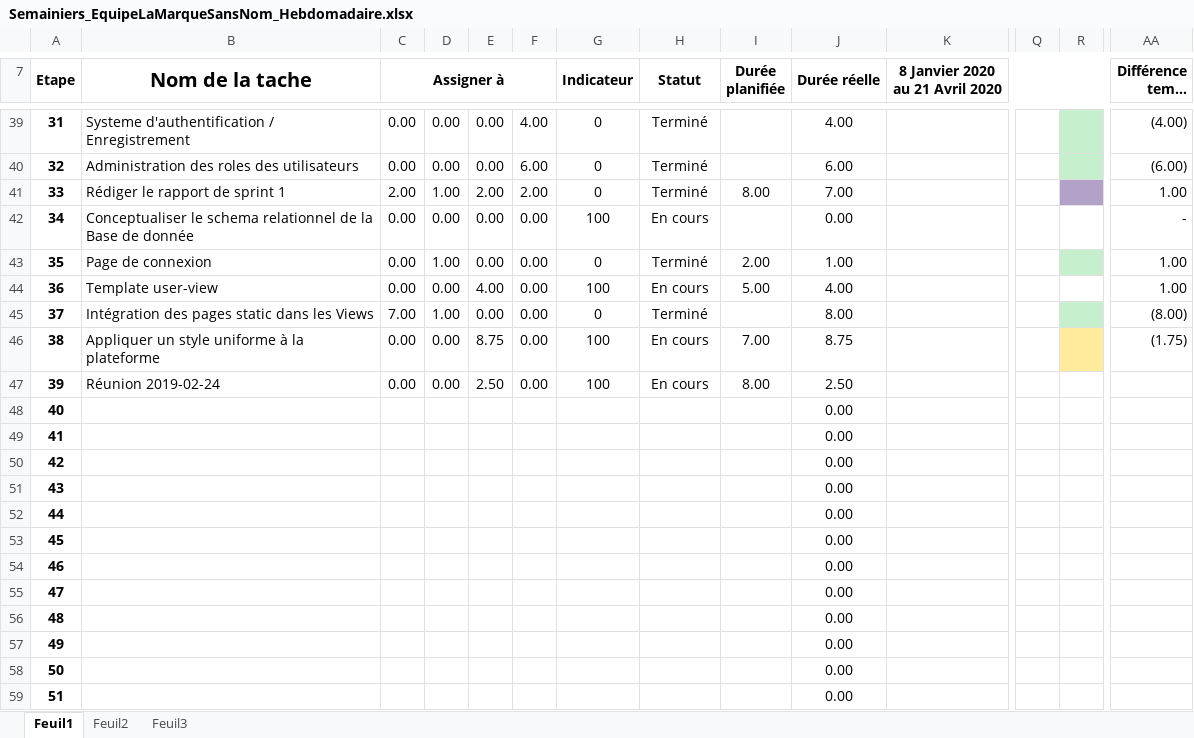
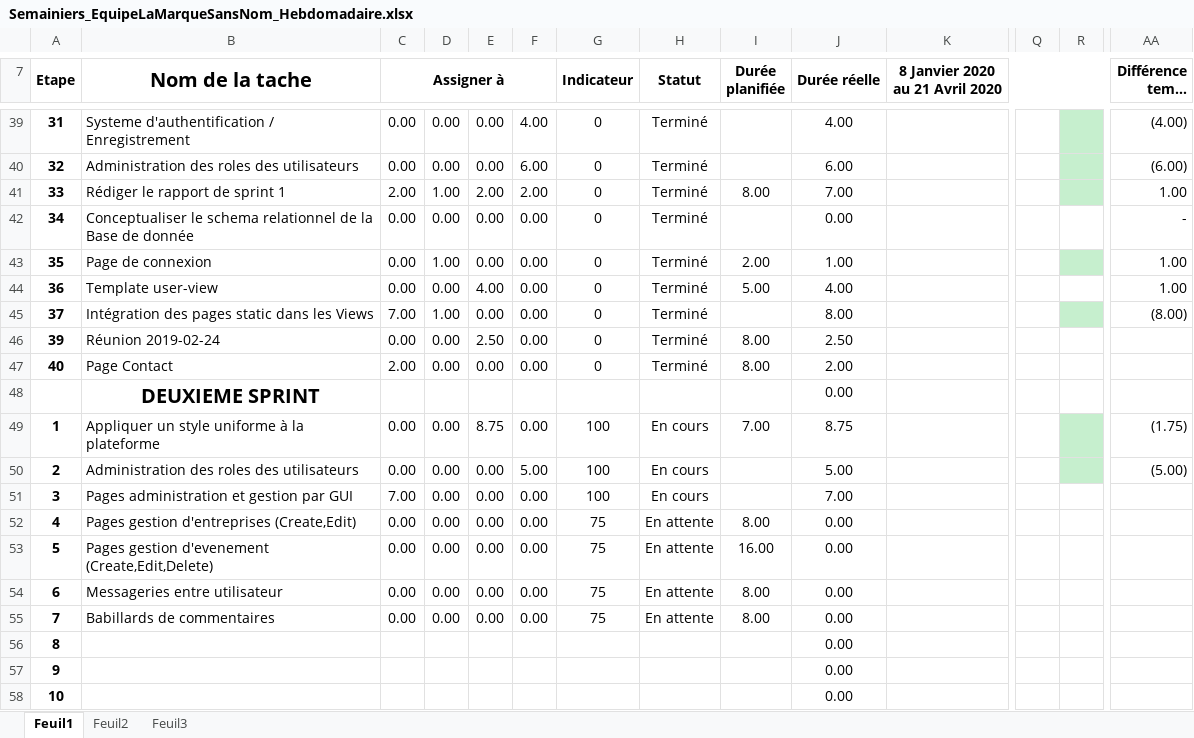
Before and after one commit to mrjrdg/marque-sans-nom, an Excel workbook: Semainiers/Semainiers_EquipeLaMarqueSansNom_Hebdomadaire.xlsx, sheet Feuil1, drawn as a sheet; only a part is shown, gaps mark what is left out; long unchanged cells end in …; values as stored, in another font and other column widths than the file's, no borders; conditional formats not drawn; removed rows and columns are numbered as before the commit, all else as after; rows hold the shown columns only; the diff covers the shown part only; the diff names each change by its address in the sheet, - before the commit and + after, or states it on an @@ line.

Commit message:
ajout des heures Alex.d

```diff
--- a/Semainiers/Semainiers_EquipeLaMarqueSansNom_Hebdomadaire.xlsx (sheet Feuil1)
+++ b/Semainiers/Semainiers_EquipeLaMarqueSansNom_Hebdomadaire.xlsx (sheet Feuil1)
-R41 fill: #B3A2C7
+R41 fill: #C6EFCE
-G42 (Indicateur): 100
+G42 (Indicateur): 0
-H42 (Statut): En cours
+H42 (Statut): Terminé
-G44 (Indicateur): 100
+G44 (Indicateur): 0
-H44 (Statut): En cours
+H44 (Statut): Terminé
-row 46: 38 | Appliquer un style uniforme à la plateforme | 0.00 | 0.00 | 8.75 | 0.00 | 100 | En cours | 7.00 | 8.75 |  |  |  | (1.75)
-G46 (Indicateur): 100
+G46 (Indicateur): 0
-H46 (Statut): En cours
+H46 (Statut): Terminé
-row 48: 40 |  |  |  |  |  |  |  |  | 0.00
-row 49: 41 |  |  |  |  |  |  |  |  | 0.00
-row 50: 42 |  |  |  |  |  |  |  |  | 0.00
-row 51: 43 |  |  |  |  |  |  |  |  | 0.00
-row 52: 44 |  |  |  |  |  |  |  |  | 0.00
-row 53: 45 |  |  |  |  |  |  |  |  | 0.00
-row 54: 46 |  |  |  |  |  |  |  |  | 0.00
-row 55: 47 |  |  |  |  |  |  |  |  | 0.00
-row 56: 48 |  |  |  |  |  |  |  |  | 0.00
-row 57: 49 |  |  |  |  |  |  |  |  | 0.00
-row 58: 50 |  |  |  |  |  |  |  |  | 0.00
-row 59: 51 |  |  |  |  |  |  |  |  | 0.00
+row 47: 40 | Page Contact | 2.00 | 0.00 | 0.00 | 0.00 | 0 | Terminé | 8.00 | 2.00
+row 48:  | DEUXIEME SPRINT |  |  |  |  |  |  |  | 0.00
+row 49: 1 | Appliquer un style uniforme à la plateforme | 0.00 | 0.00 | 8.75 | 0.00 | 100 | En cours | 7.00 | 8.75 |  |  |  | (1.75)
+row 50: 2 | Administration des roles des utilisateurs | 0.00 | 0.00 | 0.00 | 5.00 | 100 | En cours |  | 5.00 |  |  |  | (5.00)
+row 51: 3 | Pages administration et gestion par GUI | 7.00 | 0.00 | 0.00 | 0.00 | 100 | En cours |  | 7.00
+row 52: 4 | Pages gestion d'entreprises (Create,Edit) | 0.00 | 0.00 | 0.00 | 0.00 | 75 | En attente | 8.00 | 0.00
+row 53: 5 | Pages gestion d'evenement (Create,Edit,Delete) | 0.00 | 0.00 | 0.00 | 0.00 | 75 | En attente | 16.00 | 0.00
+row 54: 6 | Messageries entre utilisateur | 0.00 | 0.00 | 0.00 | 0.00 | 75 | En attente | 8.00 | 0.00
+row 55: 7 | Babillards de commentaires | 0.00 | 0.00 | 0.00 | 0.00 | 75 | En attente | 8.00 | 0.00
+row 56: 8 |  |  |  |  |  |  |  |  | 0.00
+row 57: 9 |  |  |  |  |  |  |  |  | 0.00
+row 58: 10 |  |  |  |  |  |  |  |  | 0.00
```
Also changed, not shown: 1 added row, 16 edited cells and cell formats elsewhere in this sheet, formulas that keep their value.
